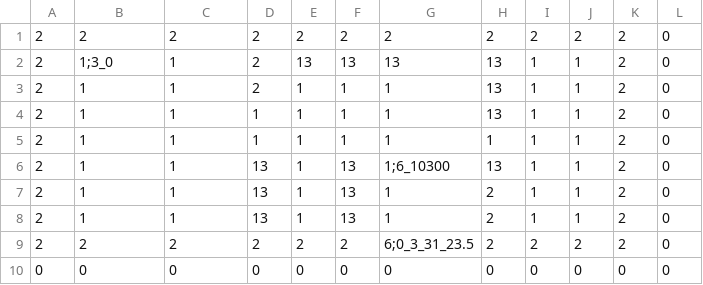
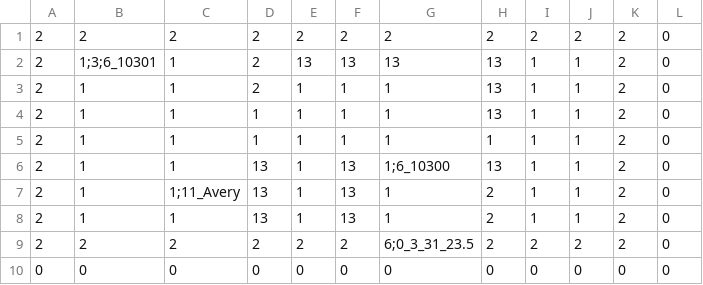
Before and after one commit to tomlazar/rougelike, a CSV file: Levels/LevelSysLab.csv, drawn as a sheet.

```diff
--- a/Levels/LevelSysLab.csv
+++ b/Levels/LevelSysLab.csv
@@ -1,3 +1,3 @@
 2,2,2,2,2,2,2,2,2,2,2,0
-2,1;3_0,1,2,13,13,13,13,1,1,2,0
+2,1;3;6_10301,1,2,13,13,13,13,1,1,2,0
 2,1,1,2,1,1,1,13,1,1,2,0
@@ -6,3 +6,3 @@
 2,1,1,13,1,13,1;6_10300,13,1,1,2,0
-2,1,1,13,1,13,1,2,1,1,2,0
+2,1,1;11_Avery,13,1,13,1,2,1,1,2,0
 2,1,1,13,1,13,1,2,1,1,2,0
```
Also changed, not shown: Levels/LevelSlattery.csv, 5 other files.
